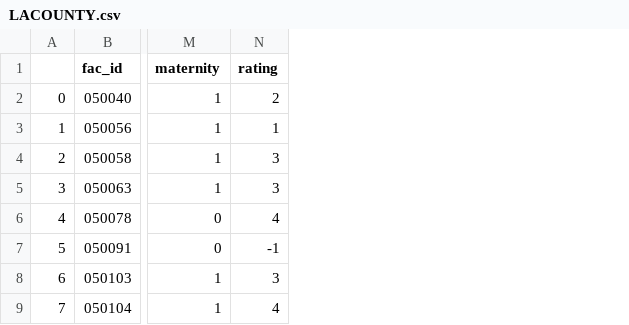
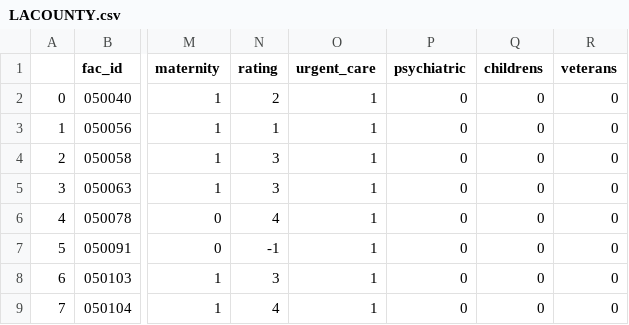
Before and after one commit to davidmertenjones/ist-303-team-kanto-project, a CSV file: HospitalGenInfo/LACOUNTY.csv, drawn as a sheet; only a part is shown, gaps mark what is left out; the diff names each change by its address in the sheet, - before the commit and + after, or states it on an @@ line.

Commit message:
added columns in LACOUNTY.csv for urgent_care, psychiatric, chidrens, veterans

```diff
--- a/HospitalGenInfo/LACOUNTY.csv
+++ b/HospitalGenInfo/LACOUNTY.csv
+column O (urgent_care), rows 2-9: all 1
+column P (psychiatric), rows 2-9: all 0
+column Q (childrens), rows 2-9: all 0
+column R (veterans), rows 2-9: all 0
```
Also changed, not shown: 1 other file.
